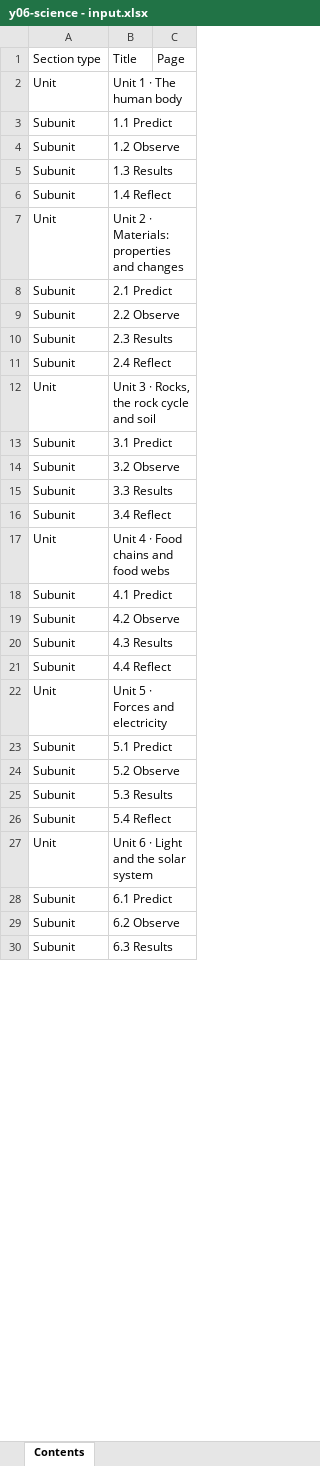
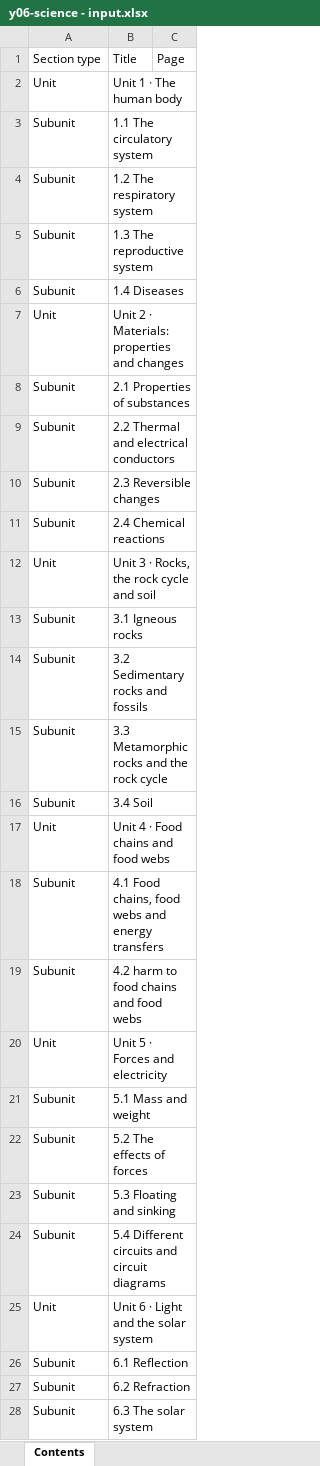
Before and after one commit to zimbora95/prime-books, an Excel workbook: public/inputs/y06-science - input.xlsx, sheet Contents, drawn as a sheet; only a part is shown; values as stored, in another font and other column widths than the file's, no borders; removed rows and columns are numbered as before the commit, all else as after; the diff covers the shown part only; the diff names each change by its address in the sheet, - before the commit and + after, or states it on an @@ line.

```diff
--- a/public/inputs/y06-science - input.xlsx (sheet Contents)
+++ b/public/inputs/y06-science - input.xlsx (sheet Contents)
-B3: 1.1 Predict
+B3: 1.1 The circulatory system
-B4: 1.2 Observe
+B4: 1.2 The respiratory system
-B5: 1.3 Results
+B5: 1.3 The reproductive system
-B6: 1.4 Reflect
+B6: 1.4 Diseases
-B8: 2.1 Predict
+B8: 2.1 Properties of substances
-B9: 2.2 Observe
+B9: 2.2 Thermal and electrical conductors
-B10: 2.3 Results
+B10: 2.3 Reversible changes
-B11: 2.4 Reflect
+B11: 2.4 Chemical reactions
-B13: 3.1 Predict
+B13: 3.1 Igneous rocks
-B14: 3.2 Observe
+B14: 3.2 Sedimentary rocks and fossils
-B15: 3.3 Results
+B15: 3.3 Metamorphic rocks and the rock cycle
-B16: 3.4 Reflect
+B16: 3.4 Soil
-B18: 4.1 Predict
+B18: 4.1 Food chains, food webs and energy transfers
-B19: 4.2 Observe
+B19: 4.2 harm to food chains and food webs
-row 20: Subunit | 4.3 Results
-row 21: Subunit | 4.4 Reflect
-B21: 5.1 Predict
+B21: 5.1 Mass and weight
-B22: 5.2 Observe
+B22: 5.2 The effects of forces
-B23: 5.3 Results
+B23: 5.3 Floating and sinking
-B24: 5.4 Reflect
+B24: 5.4 Different circuits and circuit diagrams
-B26: 6.1 Predict
+B26: 6.1 Reflection
-B27: 6.2 Observe
+B27: 6.2 Refraction
-B28: 6.3 Results
+B28: 6.3 The solar system
```
Also changed, not shown: 19 added rows and 1 removed row elsewhere in this sheet, public/inputs/y01-global-perspectives - input.xlsx, public/inputs/y02-science - input.xlsx, 12 other files.
